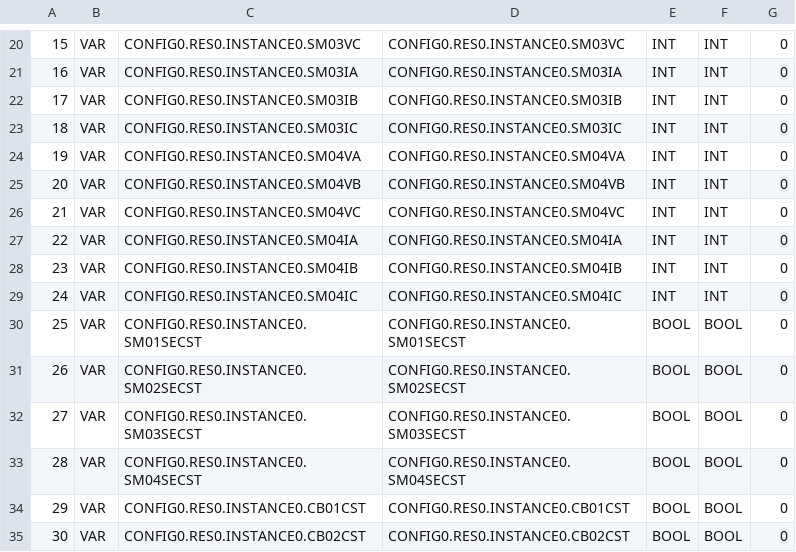
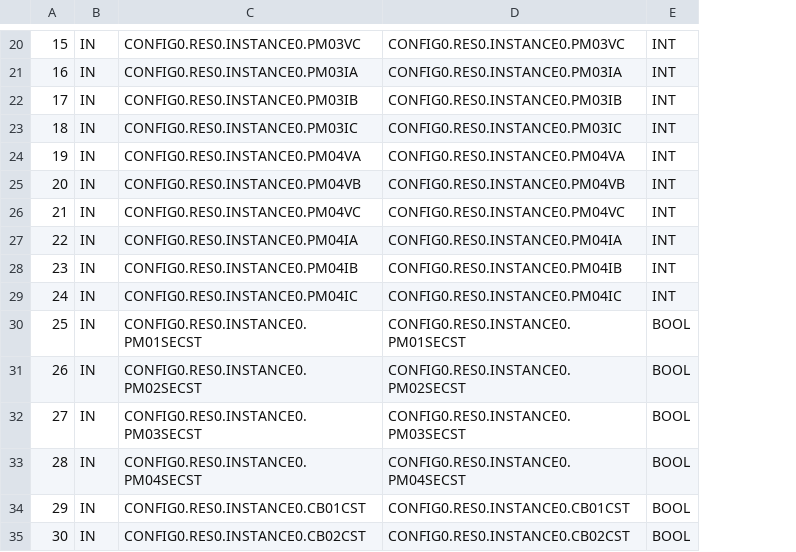
Before and after one commit to CIARRES/ESPSGrid, a CSV file: RTU/OpenPLC Program/build/VARIABLES.csv, drawn as a sheet; only a part is shown, gaps mark what is left out; removed rows and columns are numbered as before the commit, all else as after; the diff covers the shown part only; the diff names each change by its address in the sheet, - before the commit and + after, or states it on an @@ line.

```diff
--- a/RTU/OpenPLC Program/build/VARIABLES.csv
+++ b/RTU/OpenPLC Program/build/VARIABLES.csv
-column B, rows 20-35: all VAR
+column B, rows 20-35: all IN
-column F, rows 20-35: INT | INT | INT | INT | INT | INT | INT | INT | INT | INT | BOOL | BOOL | BOOL | BOOL | BOOL | BOOL
-column G, rows 20-35: all 0
-C20: CONFIG0.RES0.INSTANCE0.SM03VC
+C20: CONFIG0.RES0.INSTANCE0.PM03VC
-D20: CONFIG0.RES0.INSTANCE0.SM03VC
+D20: CONFIG0.RES0.INSTANCE0.PM03VC
-C21: CONFIG0.RES0.INSTANCE0.SM03IA
+C21: CONFIG0.RES0.INSTANCE0.PM03IA
-D21: CONFIG0.RES0.INSTANCE0.SM03IA
+D21: CONFIG0.RES0.INSTANCE0.PM03IA
-C22: CONFIG0.RES0.INSTANCE0.SM03IB
+C22: CONFIG0.RES0.INSTANCE0.PM03IB
-D22: CONFIG0.RES0.INSTANCE0.SM03IB
+D22: CONFIG0.RES0.INSTANCE0.PM03IB
-C23: CONFIG0.RES0.INSTANCE0.SM03IC
+C23: CONFIG0.RES0.INSTANCE0.PM03IC
-D23: CONFIG0.RES0.INSTANCE0.SM03IC
+D23: CONFIG0.RES0.INSTANCE0.PM03IC
-C24: CONFIG0.RES0.INSTANCE0.SM04VA
+C24: CONFIG0.RES0.INSTANCE0.PM04VA
-D24: CONFIG0.RES0.INSTANCE0.SM04VA
+D24: CONFIG0.RES0.INSTANCE0.PM04VA
-C25: CONFIG0.RES0.INSTANCE0.SM04VB
+C25: CONFIG0.RES0.INSTANCE0.PM04VB
-D25: CONFIG0.RES0.INSTANCE0.SM04VB
+D25: CONFIG0.RES0.INSTANCE0.PM04VB
-C26: CONFIG0.RES0.INSTANCE0.SM04VC
+C26: CONFIG0.RES0.INSTANCE0.PM04VC
-D26: CONFIG0.RES0.INSTANCE0.SM04VC
+D26: CONFIG0.RES0.INSTANCE0.PM04VC
-C27: CONFIG0.RES0.INSTANCE0.SM04IA
+C27: CONFIG0.RES0.INSTANCE0.PM04IA
-D27: CONFIG0.RES0.INSTANCE0.SM04IA
+D27: CONFIG0.RES0.INSTANCE0.PM04IA
-C28: CONFIG0.RES0.INSTANCE0.SM04IB
+C28: CONFIG0.RES0.INSTANCE0.PM04IB
-D28: CONFIG0.RES0.INSTANCE0.SM04IB
+D28: CONFIG0.RES0.INSTANCE0.PM04IB
-C29: CONFIG0.RES0.INSTANCE0.SM04IC
+C29: CONFIG0.RES0.INSTANCE0.PM04IC
-D29: CONFIG0.RES0.INSTANCE0.SM04IC
+D29: CONFIG0.RES0.INSTANCE0.PM04IC
-C30: CONFIG0.RES0.INSTANCE0.SM01SECST
+C30: CONFIG0.RES0.INSTANCE0.PM01SECST
-D30: CONFIG0.RES0.INSTANCE0.SM01SECST
+D30: CONFIG0.RES0.INSTANCE0.PM01SECST
-C31: CONFIG0.RES0.INSTANCE0.SM02SECST
+C31: CONFIG0.RES0.INSTANCE0.PM02SECST
-D31: CONFIG0.RES0.INSTANCE0.SM02SECST
+D31: CONFIG0.RES0.INSTANCE0.PM02SECST
-C32: CONFIG0.RES0.INSTANCE0.SM03SECST
+C32: CONFIG0.RES0.INSTANCE0.PM03SECST
-D32: CONFIG0.RES0.INSTANCE0.SM03SECST
+D32: CONFIG0.RES0.INSTANCE0.PM03SECST
-C33: CONFIG0.RES0.INSTANCE0.SM04SECST
+C33: CONFIG0.RES0.INSTANCE0.PM04SECST
-D33: CONFIG0.RES0.INSTANCE0.SM04SECST
+D33: CONFIG0.RES0.INSTANCE0.PM04SECST
```
Also changed, not shown: 28 edited cells elsewhere in this file, 16 other files.
